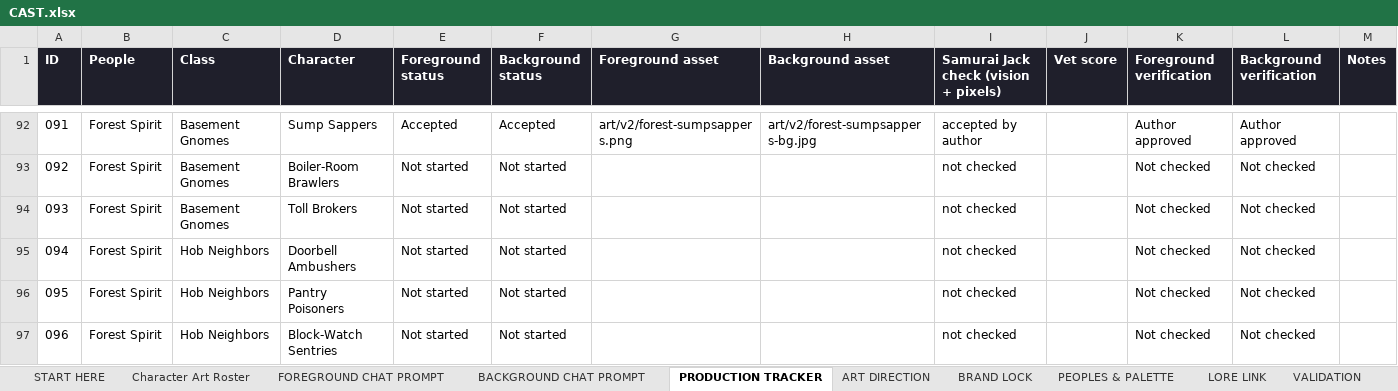
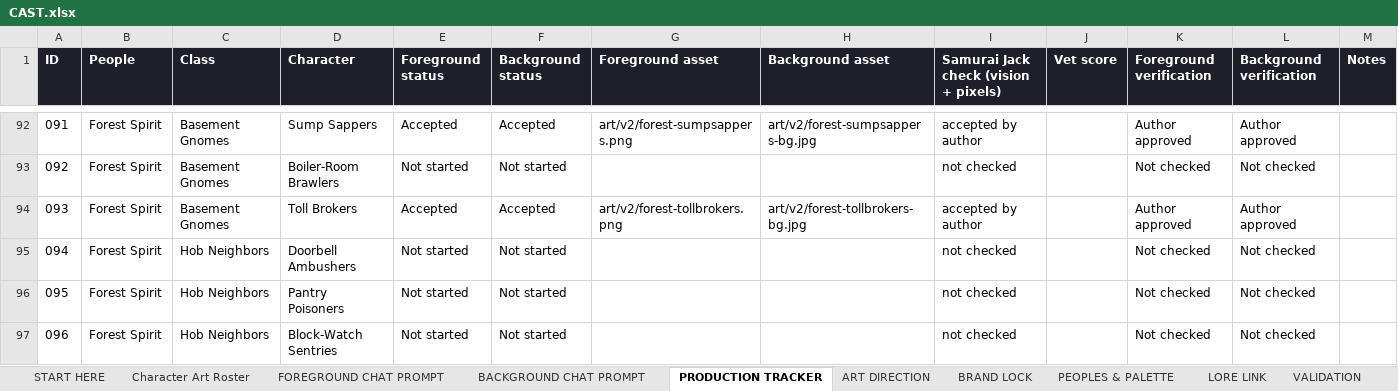
Before and after one commit to JHGruver/NewerDarkAges, an Excel workbook: CAST.xlsx, sheet PRODUCTION TRACKER, drawn as a sheet; only a part is shown, gaps mark what is left out; values as stored, in another font and other column widths than the file's, no borders; conditional formats not drawn; the diff names each change by its address in the sheet, - before the commit and + after, or states it on an @@ line.

```diff
--- a/CAST.xlsx (sheet PRODUCTION TRACKER)
+++ b/CAST.xlsx (sheet PRODUCTION TRACKER)
-E94 (Foreground status): Not started
+E94 (Foreground status): Accepted
-F94 (Background status): Not started
+F94 (Background status): Accepted
-G94 (Foreground asset): (empty)
+G94 (Foreground asset): art/v2/forest-tollbrokers.png
-H94 (Background asset): (empty)
+H94 (Background asset): art/v2/forest-tollbrokers-bg.jpg
-I94: not checked
+I94: accepted by author
-K94 (Foreground verification): Not checked
+K94 (Foreground verification): Author approved
-L94 (Background verification): Not checked
+L94 (Background verification): Author approved
```
Also changed, not shown: sheet Character Art Roster, sheet VALIDATION, sheet START HERE, 9 other files.
